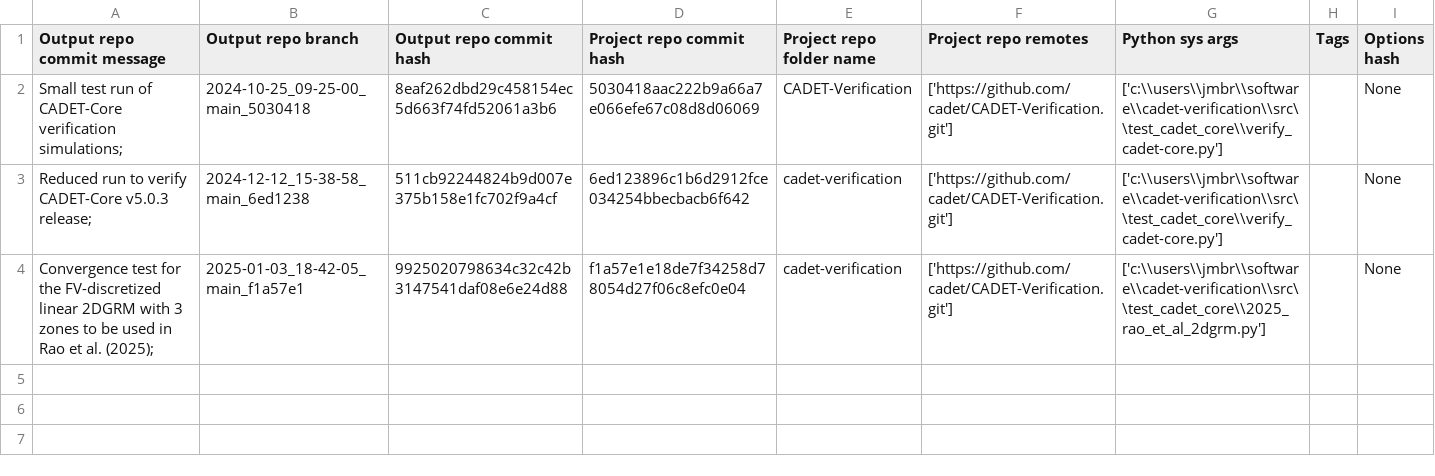
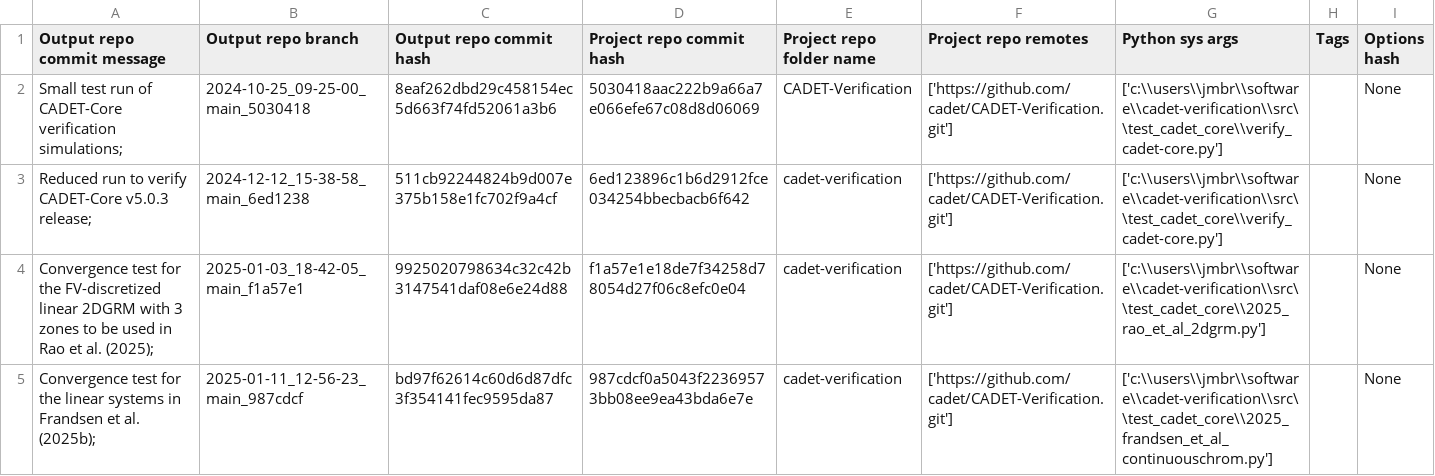
Before and after one commit to cadet/CADET-Verification-Output, a TSV file: log.tsv, drawn as a sheet; the diff names each change by its address in the sheet, - before the commit and + after, or states it on an @@ line.

Commit message:
log for 'Convergence test for the linear systems in Frandsen et al. (2025b); ' of branch '2025-01-11_12-56-23_main_987cdcf'

```diff
--- a/log.tsv
+++ b/log.tsv
+row 5: Convergence test for the linear systems in Frandsen et al. (2025b); | 2025-01-11_12-56-23_main_987cdcf | bd97f62614c60d6d87dfc3f354141fec9595da87 | 987cdcf0a5043f22369573bb08ee9ea43bda6e7e | cadet-verification | ['https://github.com/cadet/CADET-Verification.git'] | ['c:\\users\\jmbr\\software\\cadet-verification\\src\\test_cadet_core\\2025_frandsen_et_al_continuouschrom.py'] |  | None
```
Also changed, not shown: 6 other files.
